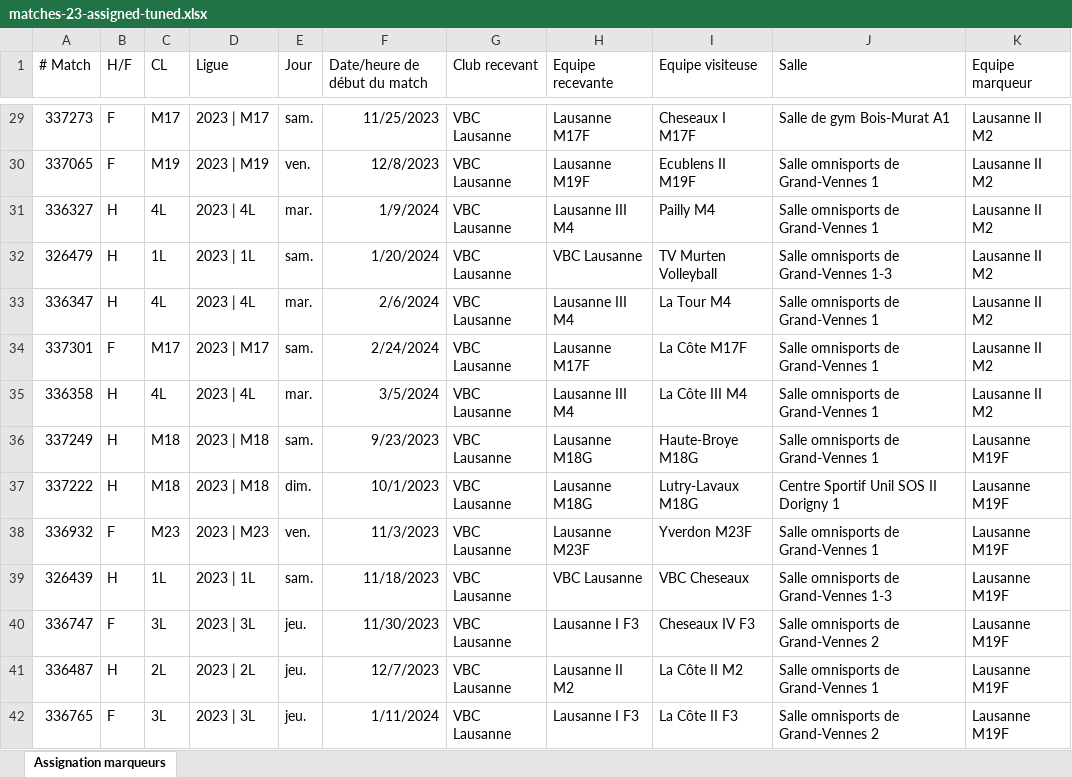
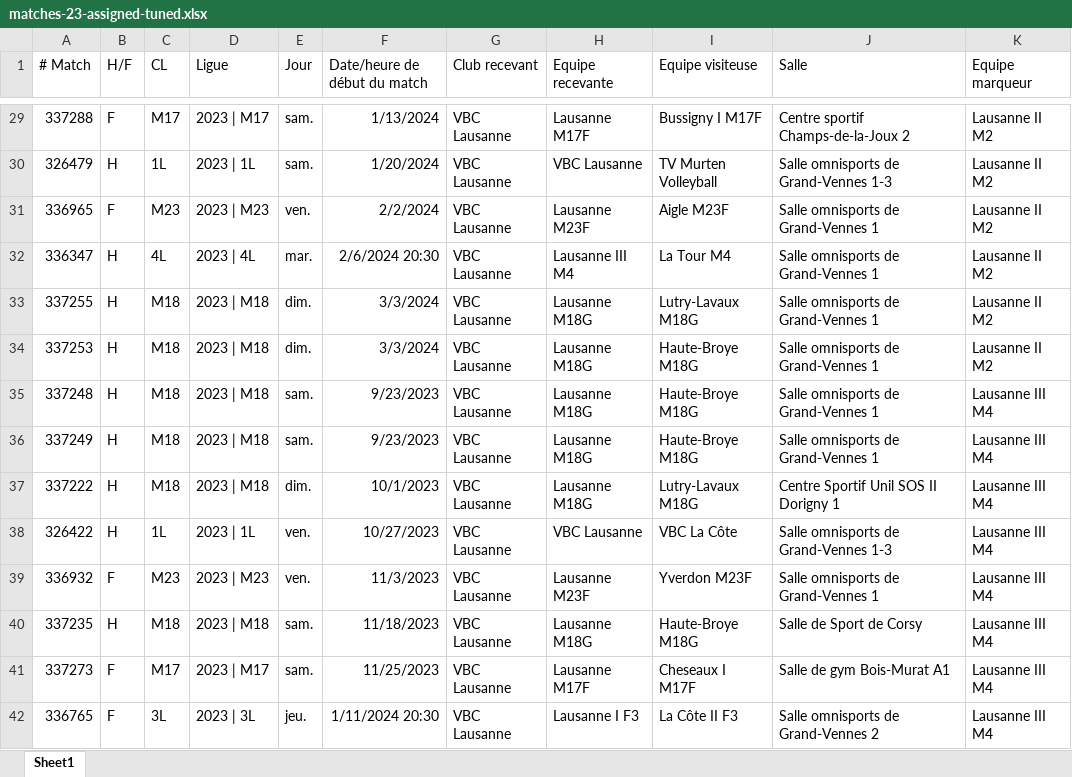
Before and after one commit to stropitek/lvbc-scripts, an Excel workbook: input/matches-23-assigned-tuned.xlsx, sheet Sheet1, drawn as a sheet; only a part is shown, gaps mark what is left out; values as stored, in another font and other column widths than the file's, no borders; table styles not drawn; removed rows and columns are numbered as before the commit, all else as after; the diff covers the shown part only; the diff names each change by its address in the sheet, - before the commit and + after, or states it on an @@ line.

```diff
--- a/input/matches-23-assigned-tuned.xlsx (sheet Sheet1)
+++ b/input/matches-23-assigned-tuned.xlsx (sheet Sheet1)
-sheet tab: Assignation marqueurs
+sheet tab: Sheet1
-A29 (# Match): 337273
+A29 (# Match): 337288
-F29 (Date/heure de début du match): 11/25/2023
+F29 (Date/heure de début du match): 1/13/2024
-I29 (Equipe visiteuse): Cheseaux I M17F
+I29 (Equipe visiteuse): Bussigny I M17F
-J29 (Salle): Salle de gym Bois-Murat A1
+J29 (Salle): Centre sportif Champs-de-la-Joux 2
-row 30: 337065 | F | M19 | 2023 | M19 | ven. | 12/8/2023 | VBC Lausanne | Lausanne M19F | Ecublens II M19F | Salle omnisports de Grand-Vennes 1 | Lausanne II M2
-row 31: 336327 | H | 4L | 2023 | 4L | mar. | 1/9/2024 | VBC Lausanne | Lausanne III M4 | Pailly M4 | Salle omnisports de Grand-Vennes 1 | Lausanne II M2
+row 31: 336965 | F | M23 | 2023 | M23 | ven. | 2/2/2024 | VBC Lausanne | Lausanne M23F | Aigle M23F | Salle omnisports de Grand-Vennes 1 | Lausanne II M2
-F32 (Date/heure de début du match): 2/6/2024
+F32 (Date/heure de début du match): 2/6/2024 20:30
-row 34: 337301 | F | M17 | 2023 | M17 | sam. | 2/24/2024 | VBC Lausanne | Lausanne M17F | La Côte M17F | Salle omnisports de Grand-Vennes 1 | Lausanne II M2
+row 33: 337255 | H | M18 | 2023 | M18 | dim. | 3/3/2024 | VBC Lausanne | Lausanne M18G | Lutry-Lavaux M18G | Salle omnisports de Grand-Vennes 1 | Lausanne II M2
-A34 (# Match): 336358
+A34 (# Match): 337253
-C34 (CL): 4L
+C34 (CL): M18
-D34 (Ligue): 2023 | 4L
+D34 (Ligue): 2023 | M18
-E34 (Jour): mar.
+E34 (Jour): dim.
-F34 (Date/heure de début du match): 3/5/2024
+F34 (Date/heure de début du match): 3/3/2024
-H34 (Equipe recevante): Lausanne III M4
+H34 (Equipe recevante): Lausanne M18G
-I34 (Equipe visiteuse): La Côte III M4
+I34 (Equipe visiteuse): Haute-Broye M18G
+row 35: 337248 | H | M18 | 2023 | M18 | sam. | 9/23/2023 | VBC Lausanne | Lausanne M18G | Haute-Broye M18G | Salle omnisports de Grand-Vennes 1 | Lausanne III M4
-K36:K37 (Equipe marqueur): Lausanne M19F
+K36:K37 (Equipe marqueur): Lausanne III M4
+row 38: 326422 | H | 1L | 2023 | 1L | ven. | 10/27/2023 | VBC Lausanne | VBC Lausanne | VBC La Côte | Salle omnisports de Grand-Vennes 1-3 | Lausanne III M4
-K39:K40 (Equipe marqueur): Lausanne M19F
+K39:K40 (Equipe marqueur): Lausanne III M4
-A40 (# Match): 326439
+A40 (# Match): 337235
-C40 (CL): 1L
+C40 (CL): M18
-D40 (Ligue): 2023 | 1L
+D40 (Ligue): 2023 | M18
-H40 (Equipe recevante): VBC Lausanne
+H40 (Equipe recevante): Lausanne M18G
-I40 (Equipe visiteuse): VBC Cheseaux
+I40 (Equipe visiteuse): Haute-Broye M18G
-J40 (Salle): Salle omnisports de Grand-Vennes 1-3
+J40 (Salle): Salle de Sport de Corsy
-row 40: 336747 | F | 3L | 2023 | 3L | jeu. | 11/30/2023 | VBC Lausanne | Lausanne I F3 | Cheseaux IV F3 | Salle omnisports de Grand-Vennes 2 | Lausanne M19F
-row 41: 336487 | H | 2L | 2023 | 2L | jeu. | 12/7/2023 | VBC Lausanne | Lausanne II M2 | La Côte II M2 | Salle omnisports de Grand-Vennes 1 | Lausanne M19F
+row 41: 337273 | F | M17 | 2023 | M17 | sam. | 11/25/2023 | VBC Lausanne | Lausanne M17F | Cheseaux I M17F | Salle de gym Bois-Murat A1 | Lausanne III M4
-F42 (Date/heure de début du match): 1/11/2024
+F42 (Date/heure de début du match): 1/11/2024 20:30
-K42 (Equipe marqueur): Lausanne M19F
+K42 (Equipe marqueur): Lausanne III M4
```
Also changed, not shown: 39 added rows, 39 removed rows and 106 edited cells elsewhere in this sheet, output/matches-23-assigned.xlsx, 11 other files.
